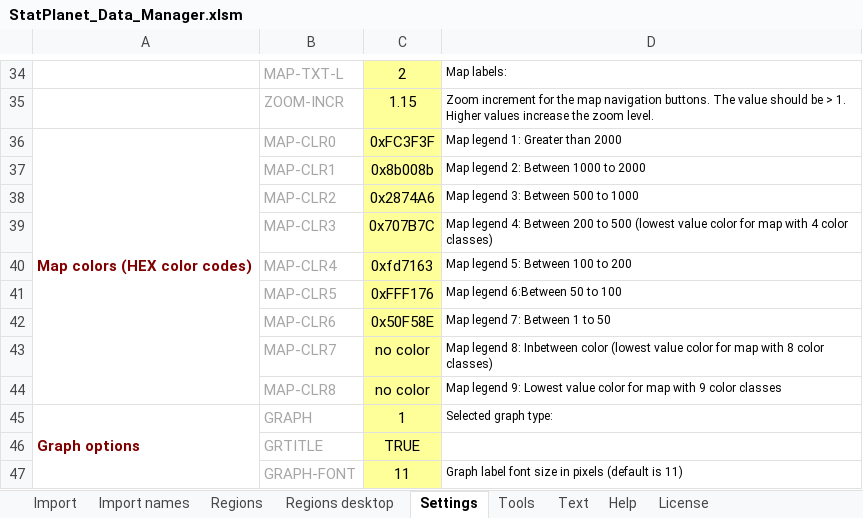
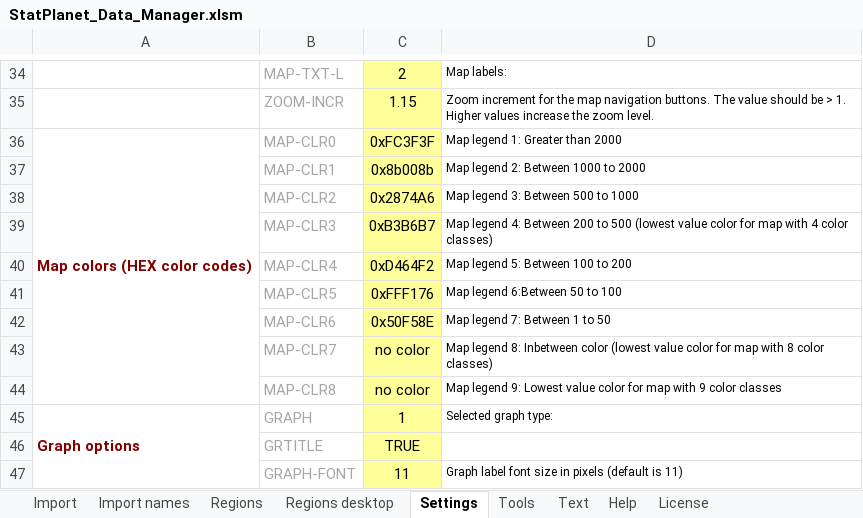
Before and after one commit to Ixhtiaq/statplanet, an Excel workbook: StatPlanet_Data_Manager.xlsm, sheet Settings, drawn as a sheet; only a part is shown, gaps mark what is left out; values as stored, in another font and other column widths than the file's, no borders; charts and pictures not drawn; the diff names each change by its address in the sheet, - before the commit and + after, or states it on an @@ line.

```diff
--- a/StatPlanet_Data_Manager.xlsm (sheet Settings)
+++ b/StatPlanet_Data_Manager.xlsm (sheet Settings)
-C39: 0x707B7C
+C39: 0xB3B6B7
-C40: 0xfd7163
+C40: 0xD464F2
```
Also changed, not shown: charts or pictures, 2 other files.
